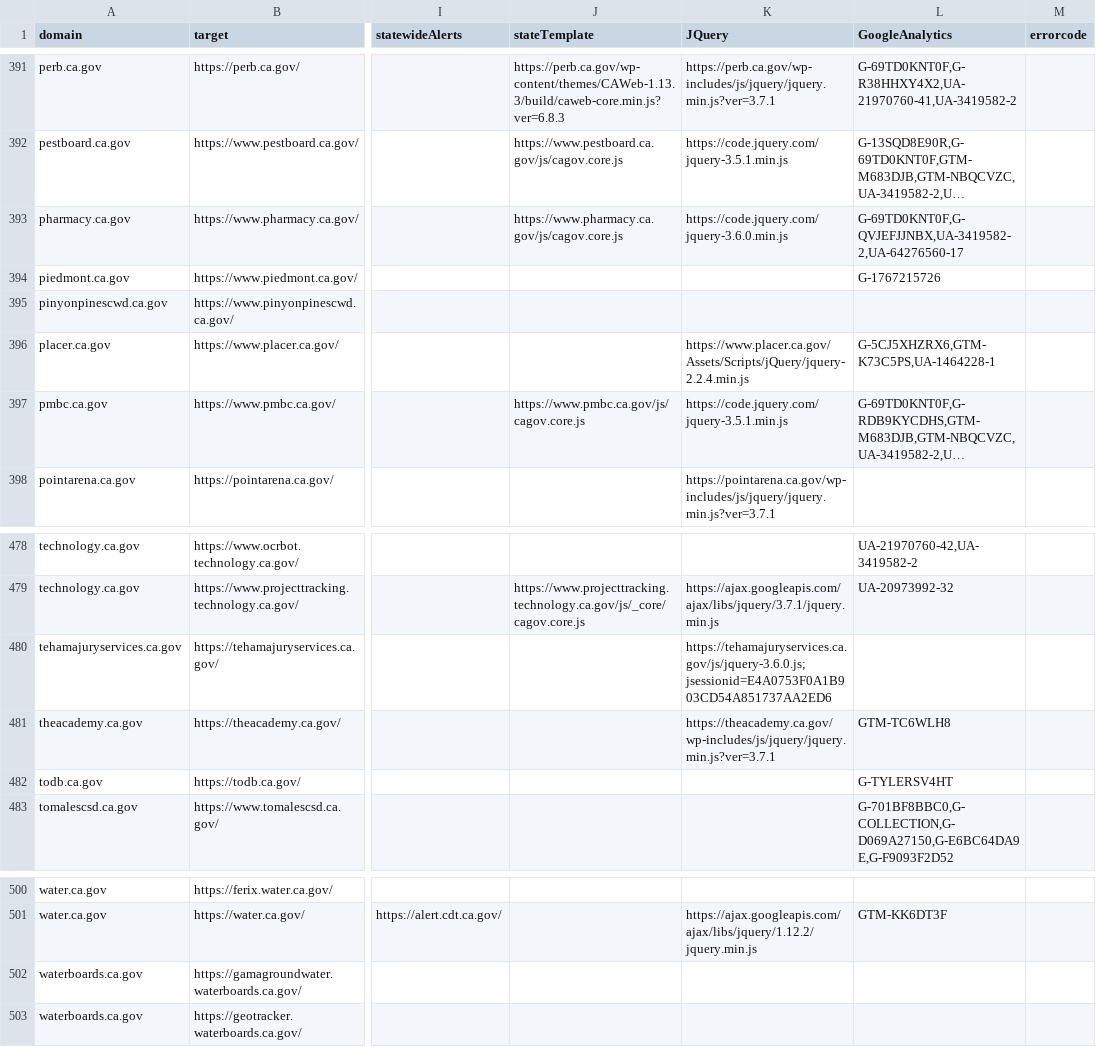
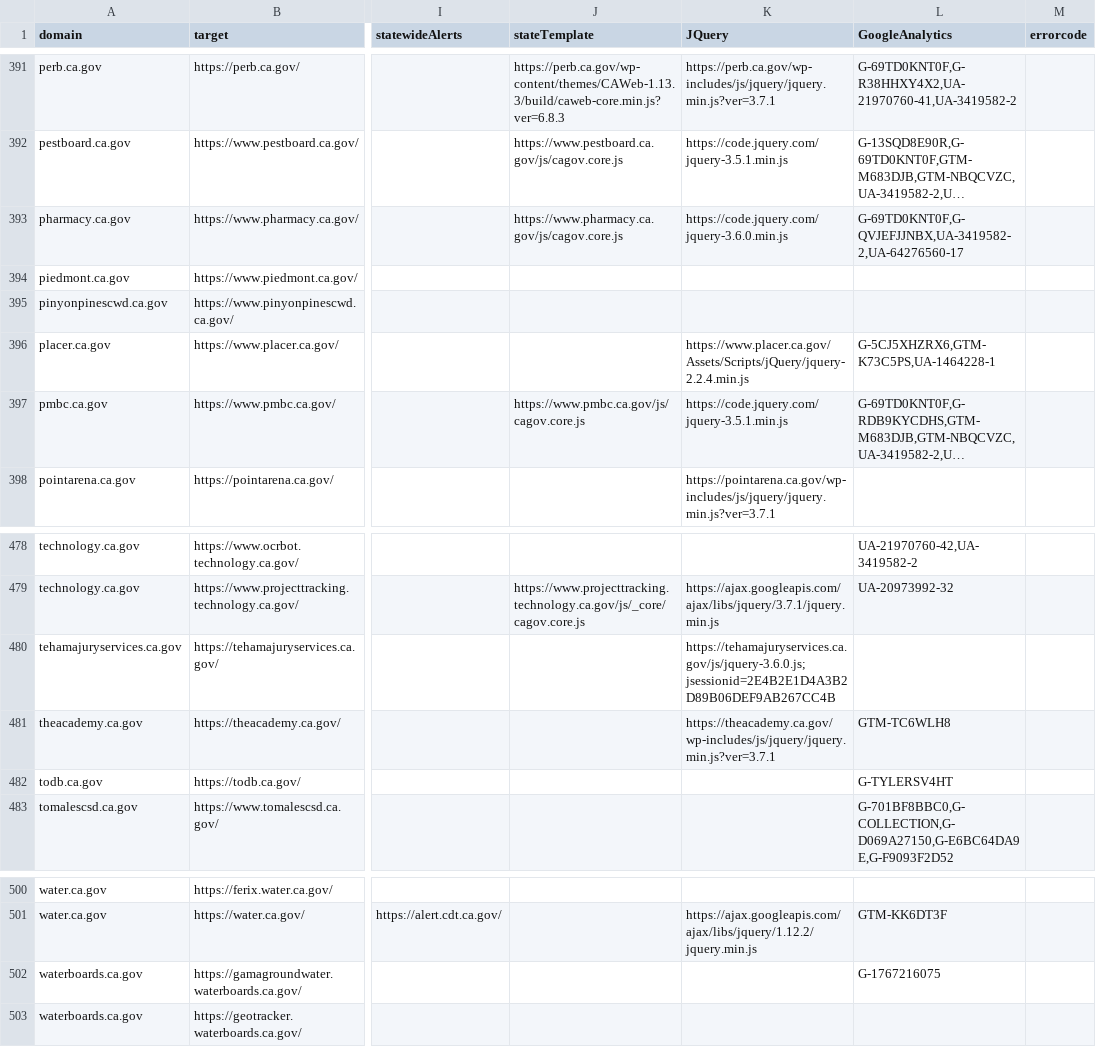
Before and after one commit to carterm/scan-url, a CSV file: publish/scan-results.csv, drawn as a sheet; only a part is shown, gaps mark what is left out; long unchanged cells end in …; the diff covers the shown part only; the diff names each change by its address in the sheet, - before the commit and + after, or states it on an @@ line.

```diff
--- a/publish/scan-results.csv
+++ b/publish/scan-results.csv
-L394 (GoogleAnalytics): G-1767215726
+L394 (GoogleAnalytics): (empty)
-K480 (JQuery): https://tehamajuryservices.ca.gov/js/jquery-3.6.0.js;jsessionid=E4A0753F0A1B903CD54A851737AA2ED6
+K480 (JQuery): https://tehamajuryservices.ca.gov/js/jquery-3.6.0.js;jsessionid=2E4B2E1D4A3B2D89B06DEF9AB267CC4B
-L502 (GoogleAnalytics): (empty)
+L502 (GoogleAnalytics): G-1767216075
```
Also changed, not shown: 21 edited cells elsewhere in this file.
